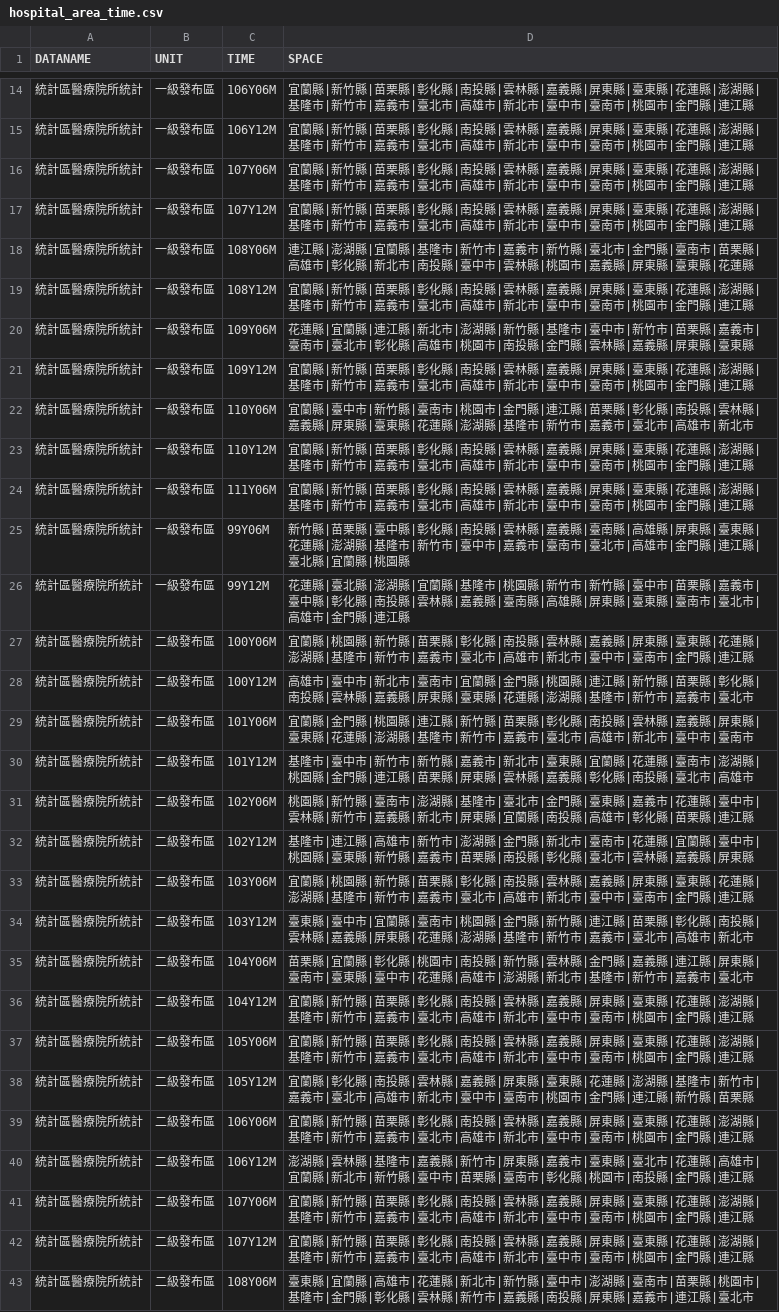
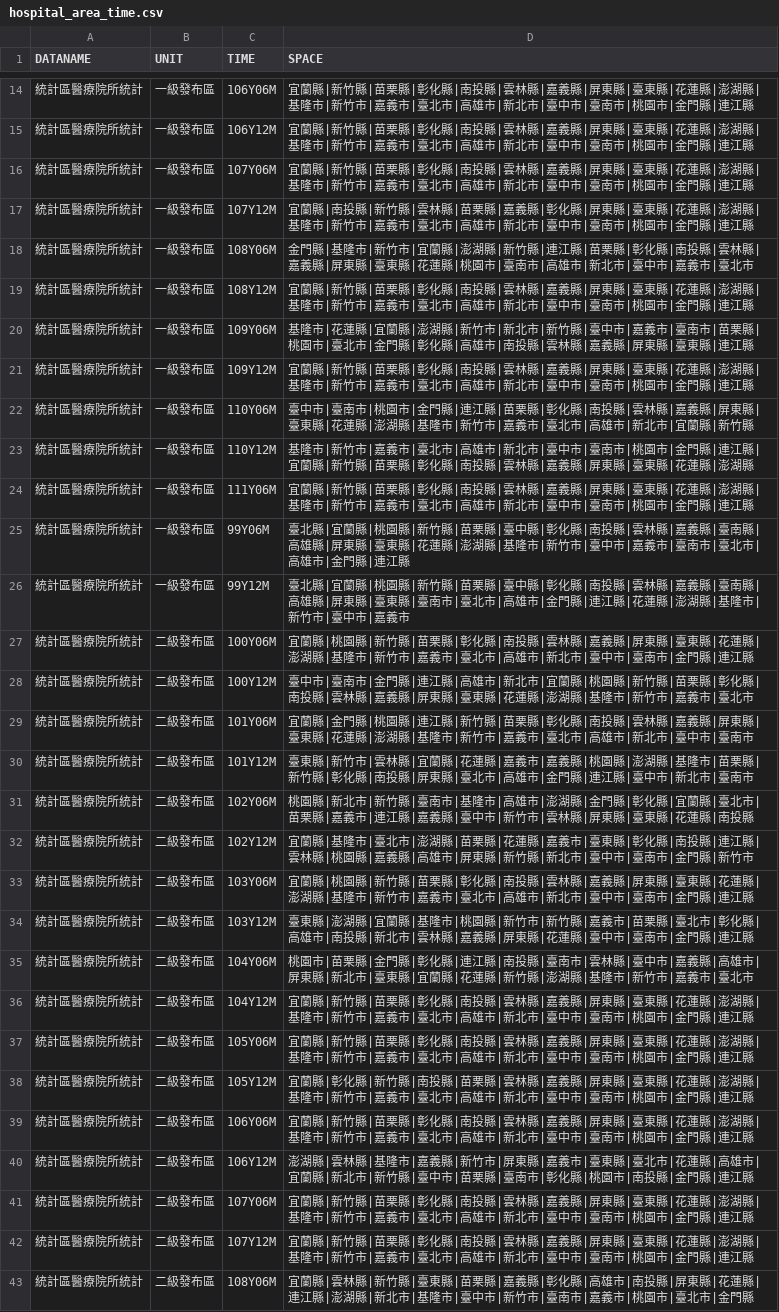
Before and after one commit to ChiaJung-Yeh/NYCU_TDX, a CSV file: others/hospital_area_time.csv, drawn as a sheet; only a part is shown, gaps mark what is left out; the diff covers the shown part only.

```diff
--- a/others/hospital_area_time.csv
+++ b/others/hospital_area_time.csv
@@ -16,24 +16,24 @@
 "統計區醫療院所統計","一級發布區","107Y06M","宜蘭縣|新竹縣|苗栗縣|彰化縣|南投縣|雲林縣|嘉義縣|屏東縣|臺東縣|花蓮縣|澎湖縣|基隆市|新竹市|嘉義市|臺北市|高雄市|新北市|臺中市|臺南市|桃園市|金門縣|連江縣"
-"統計區醫療院所統計","一級發布區","107Y12M","宜蘭縣|新竹縣|苗栗縣|彰化縣|南投縣|雲林縣|嘉義縣|屏東縣|臺東縣|花蓮縣|澎湖縣|基隆市|新竹市|嘉義市|臺北市|高雄市|新北市|臺中市|臺南市|桃園市|金門縣|連江縣"
-"統計區醫療院所統計","一級發布區","108Y06M","連江縣|澎湖縣|宜蘭縣|基隆市|新竹市|嘉義市|新竹縣|臺北市|金門縣|臺南市|苗栗縣|高雄市|彰化縣|新北市|南投縣|臺中市|雲林縣|桃園市|嘉義縣|屏東縣|臺東縣|花蓮縣"
+"統計區醫療院所統計","一級發布區","107Y12M","宜蘭縣|南投縣|新竹縣|雲林縣|苗栗縣|嘉義縣|彰化縣|屏東縣|臺東縣|花蓮縣|澎湖縣|基隆市|新竹市|嘉義市|臺北市|高雄市|新北市|臺中市|臺南市|桃園市|金門縣|連江縣"
+"統計區醫療院所統計","一級發布區","108Y06M","金門縣|基隆市|新竹市|宜蘭縣|澎湖縣|新竹縣|連江縣|苗栗縣|彰化縣|南投縣|雲林縣|嘉義縣|屏東縣|臺東縣|花蓮縣|桃園市|臺南市|高雄市|新北市|臺中市|嘉義市|臺北市"
 "統計區醫療院所統計","一級發布區","108Y12M","宜蘭縣|新竹縣|苗栗縣|彰化縣|南投縣|雲林縣|嘉義縣|屏東縣|臺東縣|花蓮縣|澎湖縣|基隆市|新竹市|嘉義市|臺北市|高雄市|新北市|臺中市|臺南市|桃園市|金門縣|連江縣"
-"統計區醫療院所統計","一級發布區","109Y06M","花蓮縣|宜蘭縣|連江縣|新北市|澎湖縣|新竹縣|基隆市|臺中市|新竹市|苗栗縣|嘉義市|臺南市|臺北市|彰化縣|高雄市|桃園市|南投縣|金門縣|雲林縣|嘉義縣|屏東縣|臺東縣"
+"統計區醫療院所統計","一級發布區","109Y06M","基隆市|花蓮縣|宜蘭縣|澎湖縣|新竹市|新北市|新竹縣|臺中市|嘉義市|臺南市|苗栗縣|桃園市|臺北市|金門縣|彰化縣|高雄市|南投縣|雲林縣|嘉義縣|屏東縣|臺東縣|連江縣"
 "統計區醫療院所統計","一級發布區","109Y12M","宜蘭縣|新竹縣|苗栗縣|彰化縣|南投縣|雲林縣|嘉義縣|屏東縣|臺東縣|花蓮縣|澎湖縣|基隆市|新竹市|嘉義市|臺北市|高雄市|新北市|臺中市|臺南市|桃園市|金門縣|連江縣"
-"統計區醫療院所統計","一級發布區","110Y06M","宜蘭縣|臺中市|新竹縣|臺南市|桃園市|金門縣|連江縣|苗栗縣|彰化縣|南投縣|雲林縣|嘉義縣|屏東縣|臺東縣|花蓮縣|澎湖縣|基隆市|新竹市|嘉義市|臺北市|高雄市|新北市"
-"統計區醫療院所統計","一級發布區","110Y12M","宜蘭縣|新竹縣|苗栗縣|彰化縣|南投縣|雲林縣|嘉義縣|屏東縣|臺東縣|花蓮縣|澎湖縣|基隆市|新竹市|嘉義市|臺北市|高雄市|新北市|臺中市|臺南市|桃園市|金門縣|連江縣"
+"統計區醫療院所統計","一級發布區","110Y06M","臺中市|臺南市|桃園市|金門縣|連江縣|苗栗縣|彰化縣|南投縣|雲林縣|嘉義縣|屏東縣|臺東縣|花蓮縣|澎湖縣|基隆市|新竹市|嘉義市|臺北市|高雄市|新北市|宜蘭縣|新竹縣"
+"統計區醫療院所統計","一級發布區","110Y12M","基隆市|新竹市|嘉義市|臺北市|高雄市|新北市|臺中市|臺南市|桃園市|金門縣|連江縣|宜蘭縣|新竹縣|苗栗縣|彰化縣|南投縣|雲林縣|嘉義縣|屏東縣|臺東縣|花蓮縣|澎湖縣"
 "統計區醫療院所統計","一級發布區","111Y06M","宜蘭縣|新竹縣|苗栗縣|彰化縣|南投縣|雲林縣|嘉義縣|屏東縣|臺東縣|花蓮縣|澎湖縣|基隆市|新竹市|嘉義市|臺北市|高雄市|新北市|臺中市|臺南市|桃園市|金門縣|連江縣"
-"統計區醫療院所統計","一級發布區","99Y06M","新竹縣|苗栗縣|臺中縣|彰化縣|南投縣|雲林縣|嘉義縣|臺南縣|高雄縣|屏東縣|臺東縣|花蓮縣|澎湖縣|基隆市|新竹市|臺中市|嘉義市|臺南市|臺北市|高雄市|金門縣|連江縣|臺北縣|宜蘭縣|桃園縣"
-"統計區醫療院所統計","一級發布區","99Y12M","花蓮縣|臺北縣|澎湖縣|宜蘭縣|基隆市|桃園縣|新竹市|新竹縣|臺中市|苗栗縣|嘉義市|臺中縣|彰化縣|南投縣|雲林縣|嘉義縣|臺南縣|高雄縣|屏東縣|臺東縣|臺南市|臺北市|高雄市|金門縣|連江縣"
+"統計區醫療院所統計","一級發布區","99Y06M","臺北縣|宜蘭縣|桃園縣|新竹縣|苗栗縣|臺中縣|彰化縣|南投縣|雲林縣|嘉義縣|臺南縣|高雄縣|屏東縣|臺東縣|花蓮縣|澎湖縣|基隆市|新竹市|臺中市|嘉義市|臺南市|臺北市|高雄市|金門縣|連江縣"
+"統計區醫療院所統計","一級發布區","99Y12M","臺北縣|宜蘭縣|桃園縣|新竹縣|苗栗縣|臺中縣|彰化縣|南投縣|雲林縣|嘉義縣|臺南縣|高雄縣|屏東縣|臺東縣|臺南市|臺北市|高雄市|金門縣|連江縣|花蓮縣|澎湖縣|基隆市|新竹市|臺中市|嘉義市"
 "統計區醫療院所統計","二級發布區","100Y06M","宜蘭縣|桃園縣|新竹縣|苗栗縣|彰化縣|南投縣|雲林縣|嘉義縣|屏東縣|臺東縣|花蓮縣|澎湖縣|基隆市|新竹市|嘉義市|臺北市|高雄市|新北市|臺中市|臺南市|金門縣|連江縣"
-"統計區醫療院所統計","二級發布區","100Y12M","高雄市|臺中市|新北市|臺南市|宜蘭縣|金門縣|桃園縣|連江縣|新竹縣|苗栗縣|彰化縣|南投縣|雲林縣|嘉義縣|屏東縣|臺東縣|花蓮縣|澎湖縣|基隆市|新竹市|嘉義市|臺北市"
+"統計區醫療院所統計","二級發布區","100Y12M","臺中市|臺南市|金門縣|連江縣|高雄市|新北市|宜蘭縣|桃園縣|新竹縣|苗栗縣|彰化縣|南投縣|雲林縣|嘉義縣|屏東縣|臺東縣|花蓮縣|澎湖縣|基隆市|新竹市|嘉義市|臺北市"
 "統計區醫療院所統計","二級發布區","101Y06M","宜蘭縣|金門縣|桃園縣|連江縣|新竹縣|苗栗縣|彰化縣|南投縣|雲林縣|嘉義縣|屏東縣|臺東縣|花蓮縣|澎湖縣|基隆市|新竹市|嘉義市|臺北市|高雄市|新北市|臺中市|臺南市"
-"統計區醫療院所統計","二級發布區","101Y12M","基隆市|臺中市|新竹市|新竹縣|嘉義市|新北市|臺東縣|宜蘭縣|花蓮縣|臺南市|澎湖縣|桃園縣|金門縣|連江縣|苗栗縣|屏東縣|雲林縣|嘉義縣|彰化縣|南投縣|臺北市|高雄市"
-"統計區醫療院所統計","二級發布區","102Y06M","桃園縣|新竹縣|臺南市|澎湖縣|基隆市|臺北市|金門縣|臺東縣|嘉義市|花蓮縣|臺中市|雲林縣|新竹市|嘉義縣|新北市|屏東縣|宜蘭縣|南投縣|高雄市|彰化縣|苗栗縣|連江縣"
-"統計區醫療院所統計","二級發布區","102Y12M","基隆市|連江縣|高雄市|新竹市|澎湖縣|金門縣|新北市|臺南市|花蓮縣|宜蘭縣|臺中市|桃園縣|臺東縣|新竹縣|嘉義市|苗栗縣|南投縣|彰化縣|臺北市|雲林縣|嘉義縣|屏東縣"
+"統計區醫療院所統計","二級發布區","101Y12M","臺東縣|新竹市|雲林縣|宜蘭縣|花蓮縣|嘉義市|嘉義縣|桃園縣|澎湖縣|基隆市|苗栗縣|新竹縣|彰化縣|南投縣|屏東縣|臺北市|高雄市|金門縣|連江縣|臺中市|新北市|臺南市"
+"統計區醫療院所統計","二級發布區","102Y06M","桃園縣|新北市|新竹縣|臺南市|基隆市|高雄市|澎湖縣|金門縣|彰化縣|宜蘭縣|臺北市|苗栗縣|嘉義市|連江縣|嘉義縣|臺中市|新竹市|雲林縣|屏東縣|臺東縣|花蓮縣|南投縣"
+"統計區醫療院所統計","二級發布區","102Y12M","宜蘭縣|基隆市|臺北市|澎湖縣|苗栗縣|花蓮縣|嘉義市|臺東縣|彰化縣|南投縣|連江縣|雲林縣|桃園縣|嘉義縣|高雄市|屏東縣|新竹縣|新北市|臺中市|臺南市|金門縣|新竹市"
 "統計區醫療院所統計","二級發布區","103Y06M","宜蘭縣|桃園縣|新竹縣|苗栗縣|彰化縣|南投縣|雲林縣|嘉義縣|屏東縣|臺東縣|花蓮縣|澎湖縣|基隆市|新竹市|嘉義市|臺北市|高雄市|新北市|臺中市|臺南市|金門縣|連江縣"
-"統計區醫療院所統計","二級發布區","103Y12M","臺東縣|臺中市|宜蘭縣|臺南市|桃園縣|金門縣|新竹縣|連江縣|苗栗縣|彰化縣|南投縣|雲林縣|嘉義縣|屏東縣|花蓮縣|澎湖縣|基隆市|新竹市|嘉義市|臺北市|高雄市|新北市"
-"統計區醫療院所統計","二級發布區","104Y06M","苗栗縣|宜蘭縣|彰化縣|桃園市|南投縣|新竹縣|雲林縣|金門縣|嘉義縣|連江縣|屏東縣|臺南市|臺東縣|臺中市|花蓮縣|高雄市|澎湖縣|新北市|基隆市|新竹市|嘉義市|臺北市"
+"統計區醫療院所統計","二級發布區","103Y12M","臺東縣|澎湖縣|宜蘭縣|基隆市|桃園縣|新竹市|新竹縣|嘉義市|苗栗縣|臺北市|彰化縣|高雄市|南投縣|新北市|雲林縣|嘉義縣|屏東縣|花蓮縣|臺中市|臺南市|金門縣|連江縣"
+"統計區醫療院所統計","二級發布區","104Y06M","桃園市|苗栗縣|金門縣|彰化縣|連江縣|南投縣|臺南市|雲林縣|臺中市|嘉義縣|高雄市|屏東縣|新北市|臺東縣|宜蘭縣|花蓮縣|新竹縣|澎湖縣|基隆市|新竹市|嘉義市|臺北市"
 "統計區醫療院所統計","二級發布區","104Y12M","宜蘭縣|新竹縣|苗栗縣|彰化縣|南投縣|雲林縣|嘉義縣|屏東縣|臺東縣|花蓮縣|澎湖縣|基隆市|新竹市|嘉義市|臺北市|高雄市|新北市|臺中市|臺南市|桃園市|金門縣|連江縣"
 "統計區醫療院所統計","二級發布區","105Y06M","宜蘭縣|新竹縣|苗栗縣|彰化縣|南投縣|雲林縣|嘉義縣|屏東縣|臺東縣|花蓮縣|澎湖縣|基隆市|新竹市|嘉義市|臺北市|高雄市|新北市|臺中市|臺南市|桃園市|金門縣|連江縣"
-"統計區醫療院所統計","二級發布區","105Y12M","宜蘭縣|彰化縣|南投縣|雲林縣|嘉義縣|屏東縣|臺東縣|花蓮縣|澎湖縣|基隆市|新竹市|嘉義市|臺北市|高雄市|新北市|臺中市|臺南市|桃園市|金門縣|連江縣|新竹縣|苗栗縣"
+"統計區醫療院所統計","二級發布區","105Y12M","宜蘭縣|彰化縣|新竹縣|南投縣|苗栗縣|雲林縣|嘉義縣|屏東縣|臺東縣|花蓮縣|澎湖縣|基隆市|新竹市|嘉義市|臺北市|高雄市|新北市|臺中市|臺南市|桃園市|金門縣|連江縣"
 "統計區醫療院所統計","二級發布區","106Y06M","宜蘭縣|新竹縣|苗栗縣|彰化縣|南投縣|雲林縣|嘉義縣|屏東縣|臺東縣|花蓮縣|澎湖縣|基隆市|新竹市|嘉義市|臺北市|高雄市|新北市|臺中市|臺南市|桃園市|金門縣|連江縣"
@@ -42,2 +42,2 @@
 "統計區醫療院所統計","二級發布區","107Y12M","宜蘭縣|新竹縣|苗栗縣|彰化縣|南投縣|雲林縣|嘉義縣|屏東縣|臺東縣|花蓮縣|澎湖縣|基隆市|新竹市|嘉義市|臺北市|高雄市|新北市|臺中市|臺南市|桃園市|金門縣|連江縣"
-"統計區醫療院所統計","二級發布區","108Y06M","臺東縣|宜蘭縣|高雄市|花蓮縣|新北市|新竹縣|臺中市|澎湖縣|臺南市|苗栗縣|桃園市|基隆市|金門縣|彰化縣|雲林縣|新竹市|嘉義縣|南投縣|屏東縣|嘉義市|連江縣|臺北市"
+"統計區醫療院所統計","二級發布區","108Y06M","宜蘭縣|雲林縣|新竹縣|臺東縣|苗栗縣|嘉義縣|彰化縣|高雄市|南投縣|屏東縣|花蓮縣|連江縣|澎湖縣|新北市|基隆市|臺中市|新竹市|臺南市|嘉義市|桃園市|臺北市|金門縣"
```
Also changed, not shown: 27 edited cells elsewhere in this file, others/business_area_time.csv, others/landuse_area_time.csv, 2 other files.
